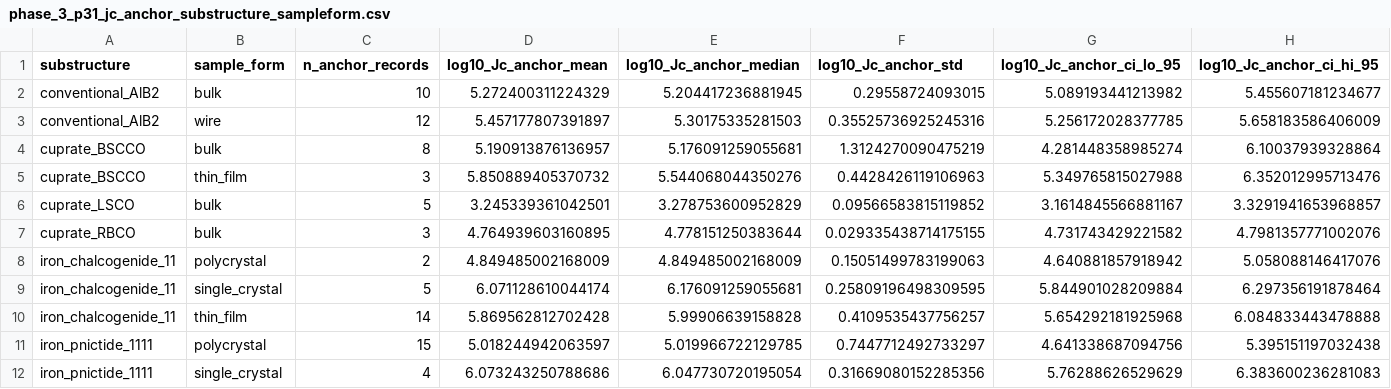
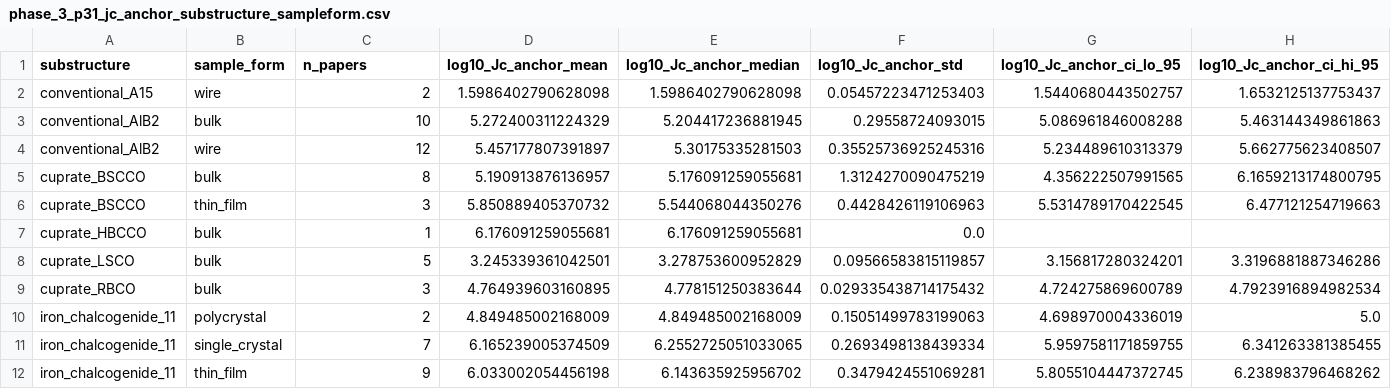
Before and after one commit to prachetpoddar/HT10016-critical-current-prediction, a CSV file: audit/pre_regime_regeneration_20260902/phase_3_p31_jc_anchor_substructure_sampleform.csv, drawn as a sheet; only a part is shown; removed rows and columns are numbered as before the commit, all else as after; rows hold the shown columns only; the diff covers the shown part only; the diff names each change by its address in the sheet, - before the commit and + after, or states it on an @@ line.

```diff
--- a/audit/pre_regime_regeneration_20260902/phase_3_p31_jc_anchor_substructure_sampleform.csv
+++ b/audit/pre_regime_regeneration_20260902/phase_3_p31_jc_anchor_substructure_sampleform.csv
-C1: n_anchor_records
+C1: n_papers
+row 2: conventional_A15 | wire | 2 | 1.5986402790628098 | 1.5986402790628098 | 0.05457223471253403 | 1.5440680443502757 | 1.6532125137753437
-G3 (log10_Jc_anchor_ci_lo_95): 5.089193441213982
+G3 (log10_Jc_anchor_ci_lo_95): 5.086961846008288
-H3 (log10_Jc_anchor_ci_hi_95): 5.455607181234677
+H3 (log10_Jc_anchor_ci_hi_95): 5.463144349861863
-G4 (log10_Jc_anchor_ci_lo_95): 5.256172028377785
+G4 (log10_Jc_anchor_ci_lo_95): 5.234489610313379
-H4 (log10_Jc_anchor_ci_hi_95): 5.658183586406009
+H4 (log10_Jc_anchor_ci_hi_95): 5.662775623408507
-G5 (log10_Jc_anchor_ci_lo_95): 4.281448358985274
+G5 (log10_Jc_anchor_ci_lo_95): 4.356222507991565
-H5 (log10_Jc_anchor_ci_hi_95): 6.10037939328864
+H5 (log10_Jc_anchor_ci_hi_95): 6.1659213174800795
-G6 (log10_Jc_anchor_ci_lo_95): 5.349765815027988
+G6 (log10_Jc_anchor_ci_lo_95): 5.5314789170422545
-H6 (log10_Jc_anchor_ci_hi_95): 6.352012995713476
+H6 (log10_Jc_anchor_ci_hi_95): 6.477121254719663
+row 7: cuprate_HBCCO | bulk | 1 | 6.176091259055681 | 6.176091259055681 | 0.0
-F8 (log10_Jc_anchor_std): 0.09566583815119852
+F8 (log10_Jc_anchor_std): 0.09566583815119857
-G8 (log10_Jc_anchor_ci_lo_95): 3.1614845566881167
+G8 (log10_Jc_anchor_ci_lo_95): 3.156817280324201
-H8 (log10_Jc_anchor_ci_hi_95): 3.3291941653968857
+H8 (log10_Jc_anchor_ci_hi_95): 3.3196881887346286
-F9 (log10_Jc_anchor_std): 0.029335438714175155
+F9 (log10_Jc_anchor_std): 0.029335438714175432
-G9 (log10_Jc_anchor_ci_lo_95): 4.731743429221582
+G9 (log10_Jc_anchor_ci_lo_95): 4.724275869600789
-H9 (log10_Jc_anchor_ci_hi_95): 4.7981357771002076
+H9 (log10_Jc_anchor_ci_hi_95): 4.7923916894982534
-G10 (log10_Jc_anchor_ci_lo_95): 4.640881857918942
+G10 (log10_Jc_anchor_ci_lo_95): 4.698970004336019
-H10 (log10_Jc_anchor_ci_hi_95): 5.058088146417076
+H10 (log10_Jc_anchor_ci_hi_95): 5.0
-C11 (n_papers): 5
+C11 (n_papers): 7
-D11 (log10_Jc_anchor_mean): 6.071128610044174
+D11 (log10_Jc_anchor_mean): 6.165239005374509
-E11 (log10_Jc_anchor_median): 6.176091259055681
+E11 (log10_Jc_anchor_median): 6.2552725051033065
-F11 (log10_Jc_anchor_std): 0.25809196498309595
+F11 (log10_Jc_anchor_std): 0.2693498138439334
-G11 (log10_Jc_anchor_ci_lo_95): 5.844901028209884
+G11 (log10_Jc_anchor_ci_lo_95): 5.9597581171859755
-H11 (log10_Jc_anchor_ci_hi_95): 6.297356191878464
+H11 (log10_Jc_anchor_ci_hi_95): 6.341263381385455
-C12 (n_papers): 14
+C12 (n_papers): 9
-D12 (log10_Jc_anchor_mean): 5.869562812702428
+D12 (log10_Jc_anchor_mean): 6.033002054456198
-E12 (log10_Jc_anchor_median): 5.99906639158828
+E12 (log10_Jc_anchor_median): 6.143635925956702
-F12 (log10_Jc_anchor_std): 0.4109535437756257
+F12 (log10_Jc_anchor_std): 0.3479424551069281
-G12 (log10_Jc_anchor_ci_lo_95): 5.654292181925968
+G12 (log10_Jc_anchor_ci_lo_95): 5.8055104447372745
-H12 (log10_Jc_anchor_ci_hi_95): 6.084833443478888
+H12 (log10_Jc_anchor_ci_hi_95): 6.238983796468262
-row 11: iron_pnictide_1111 | polycrystal | 15 | 5.018244942063597 | 5.019966722129785 | 0.7447712492733297 | 4.641338687094756 | 5.395151197032438
-row 12: iron_pnictide_1111 | single_crystal | 4 | 6.073243250788686 | 6.047730720195054 | 0.31669080152285356 | 5.76288626529629 | 6.383600236281083
```
Also changed, not shown: 2 added rows and 14 edited cells elsewhere in this file, 1 other file.
